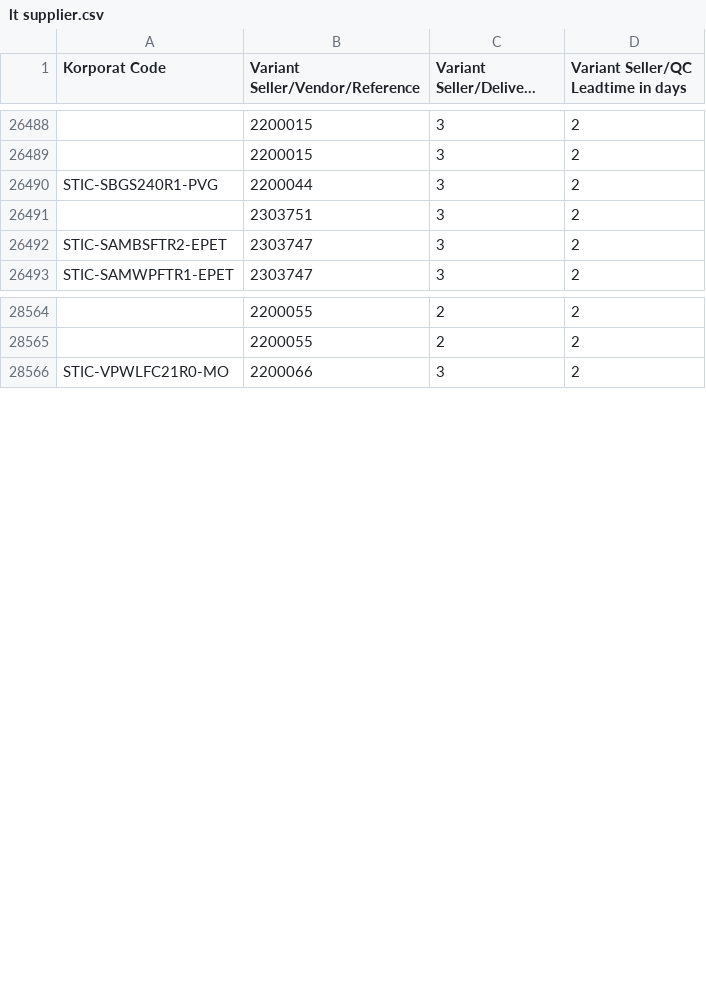
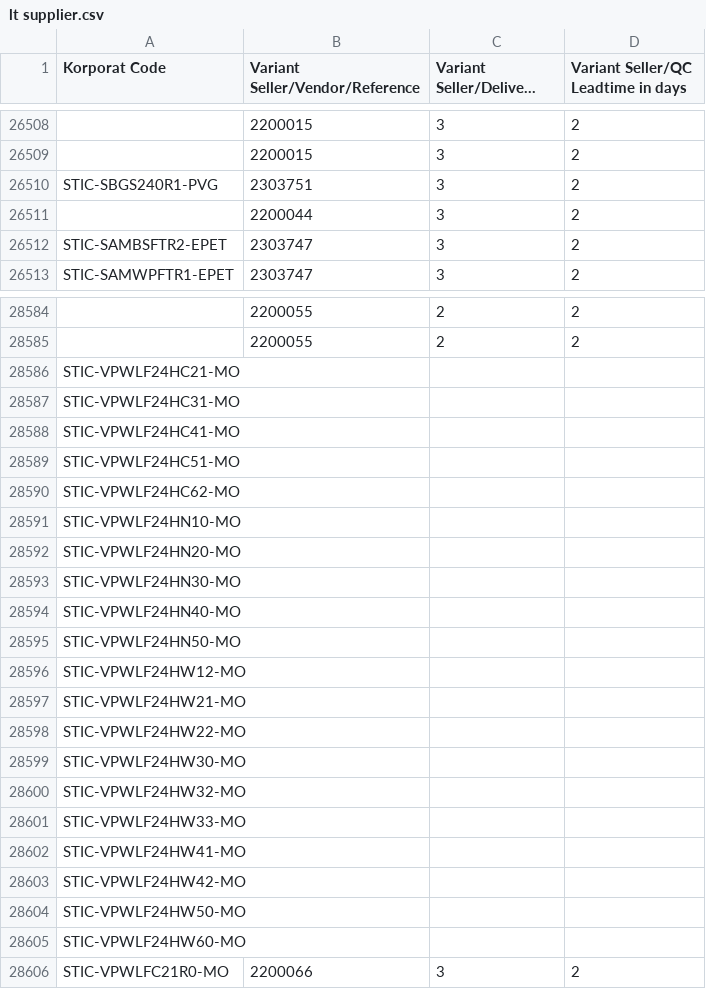
Before and after one commit to adminppl/Files, a CSV file: PARAGON/FM/lt supplier.csv, drawn as a sheet; only a part is shown, gaps mark what is left out; long unchanged cells end in …; the diff covers the shown part only.

```diff
--- a/PARAGON/FM/lt supplier.csv
+++ b/PARAGON/FM/lt supplier.csv
@@ -26489,4 +26509,4 @@
 "","2200015","3","2"
-"STIC-SBGS240R1-PVG","2200044","3","2"
-"","2303751","3","2"
+"STIC-SBGS240R1-PVG","2303751","3","2"
+"","2200044","3","2"
 "STIC-SAMBSFTR2-EPET","2303747","3","2"
@@ -28565,2 +28585,22 @@
 "","2200055","2","2"
+"STIC-VPWLF24HC21-MO","","",""
+"STIC-VPWLF24HC31-MO","","",""
+"STIC-VPWLF24HC41-MO","","",""
+"STIC-VPWLF24HC51-MO","","",""
+"STIC-VPWLF24HC62-MO","","",""
+"STIC-VPWLF24HN10-MO","","",""
+"STIC-VPWLF24HN20-MO","","",""
+"STIC-VPWLF24HN30-MO","","",""
+"STIC-VPWLF24HN40-MO","","",""
+"STIC-VPWLF24HN50-MO","","",""
+"STIC-VPWLF24HW12-MO","","",""
+"STIC-VPWLF24HW21-MO","","",""
+"STIC-VPWLF24HW22-MO","","",""
+"STIC-VPWLF24HW30-MO","","",""
+"STIC-VPWLF24HW32-MO","","",""
+"STIC-VPWLF24HW33-MO","","",""
+"STIC-VPWLF24HW41-MO","","",""
+"STIC-VPWLF24HW42-MO","","",""
+"STIC-VPWLF24HW50-MO","","",""
+"STIC-VPWLF24HW60-MO","","",""
 "STIC-VPWLFC21R0-MO","2200066","3","2"
```
Also changed, not shown: 20 added rows, 5 moved rows and 7 edited cells elsewhere in this file, PARAGON/FM/mps lt.csv, PARAGON/FM/shelf life.csv.
